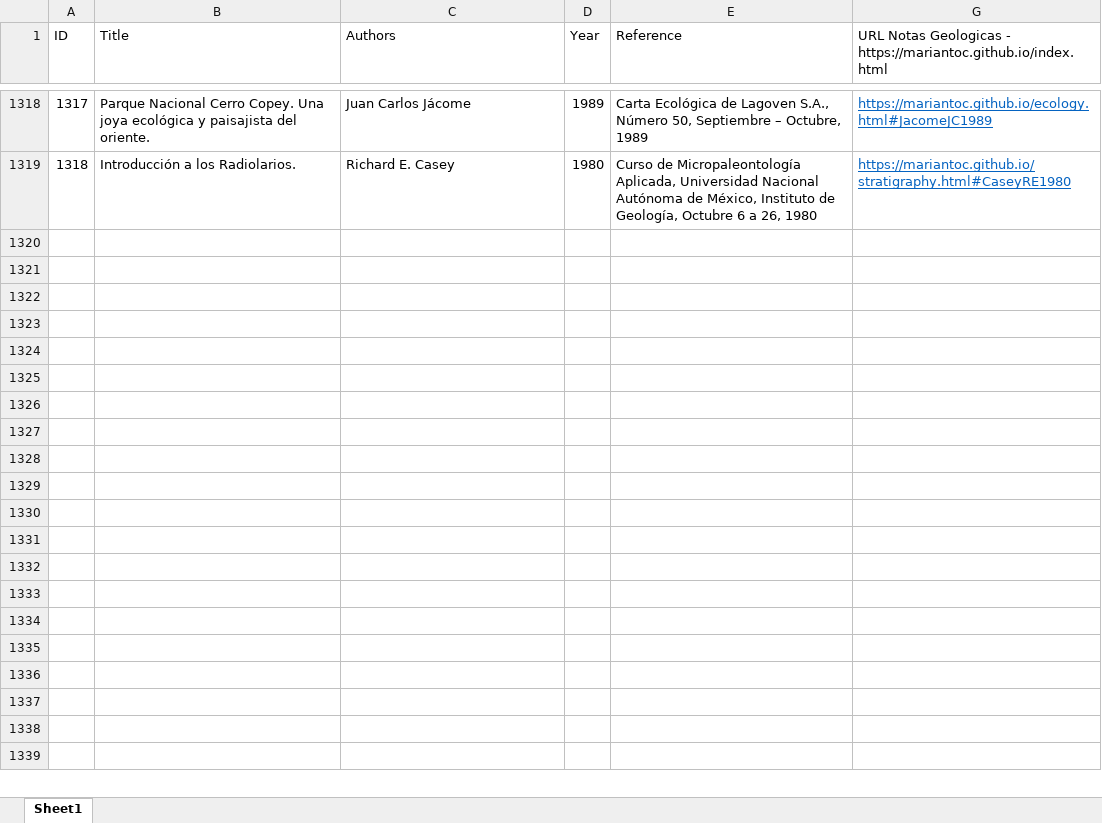
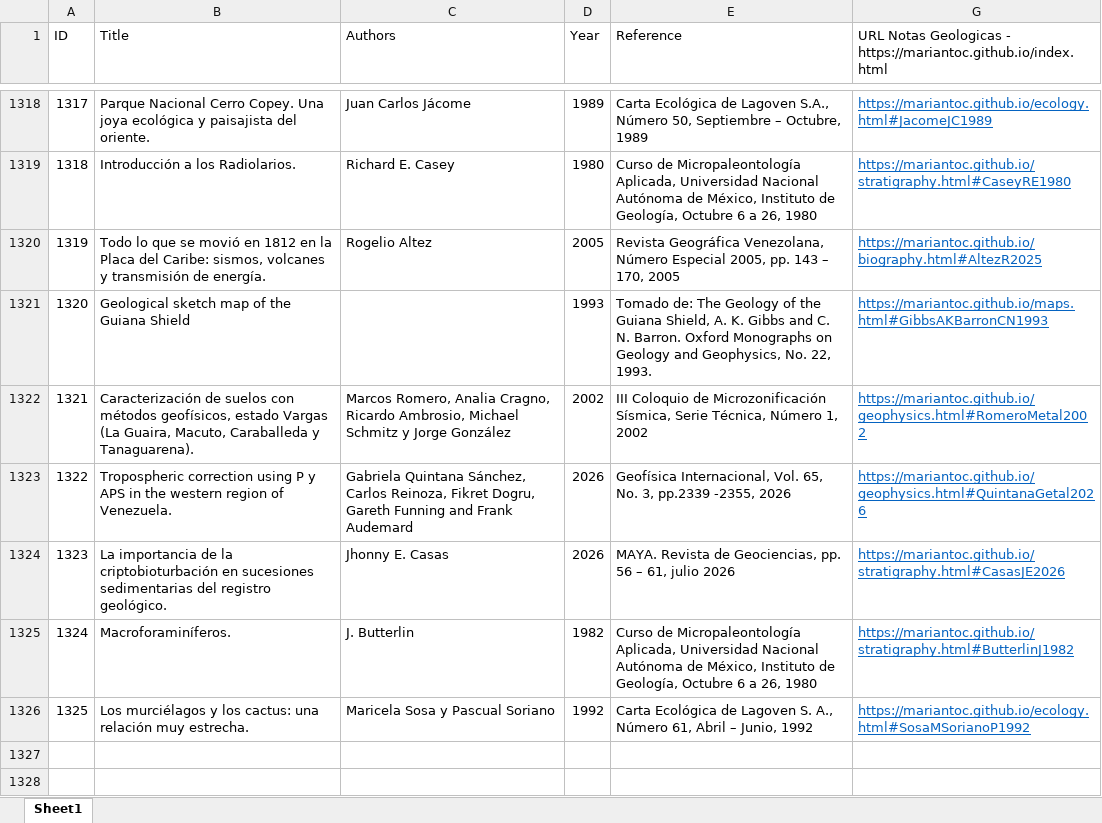
Before and after one commit to mariantoc/mariantoc.github.io, an Excel workbook: NotasGeologiaPublicationList_Updated.xlsx, sheet Sheet1, drawn as a sheet; only a part is shown, gaps mark what is left out; the shorter side is filled out with more unchanged rows; values as stored, in another font and other column widths than the file's, no borders; the diff names each change by its address in the sheet, - before the commit and + after, or states it on an @@ line.

```diff
--- a/NotasGeologiaPublicationList_Updated.xlsx (sheet Sheet1)
+++ b/NotasGeologiaPublicationList_Updated.xlsx (sheet Sheet1)
-row 1320: (empty)
+row 1320: 1319 | Todo lo que se movió en 1812 en la Placa del Caribe: sismos, volcanes y transmisión de energía. | Rogelio Altez | 2005 | Revista Geográfica Venezolana, Número Especial 2005, pp. 143 – 170, 2005 | https://mariantoc.github.io/biography.html#AltezR2025
-row 1321: (empty)
+row 1321: 1320 | Geological sketch map of the Guiana Shield |  | 1993 | Tomado de: The Geology of the Guiana Shield, A. K. Gibbs and C. N. Barron. Oxford Monographs on Geology and Geophysics, No. 22, 1993. | https://mariantoc.github.io/maps.html#GibbsAKBarronCN1993
-row 1322: (empty)
+row 1322: 1321 | Caracterización de suelos con métodos geofísicos, estado Vargas (La Guaira, Macuto, Caraballeda y Tanaguarena). | Marcos Romero, Analia Cragno, Ricardo Ambrosio, Michael Schmitz y Jorge González | 2002 | III Coloquio de Microzonificación Sísmica, Serie Técnica, Número 1, 2002 | https://mariantoc.github.io/geophysics.html#RomeroMetal2002
-row 1323: (empty)
+row 1323: 1322 | Tropospheric correction using P y APS in the western region of Venezuela. | Gabriela Quintana Sánchez, Carlos Reinoza, Fikret Dogru, Gareth Funning and Frank Audemard | 2026 | Geofísica Internacional, Vol. 65, No. 3, pp.2339 -2355, 2026 | https://mariantoc.github.io/geophysics.html#QuintanaGetal2026
-row 1324: (empty)
+row 1324: 1323 | La importancia de la criptobioturbación en sucesiones sedimentarias del registro geológico. | Jhonny E. Casas | 2026 | MAYA. Revista de Geociencias, pp. 56 – 61, julio 2026 | https://mariantoc.github.io/stratigraphy.html#CasasJE2026
-row 1325: (empty)
+row 1325: 1324 | Macroforaminíferos. | J. Butterlin | 1982 | Curso de Micropaleontología Aplicada, Universidad Nacional Autónoma de México, Instituto de Geología, Octubre 6 a 26, 1980 | https://mariantoc.github.io/stratigraphy.html#ButterlinJ1982
-row 1326: (empty)
+row 1326: 1325 | Los murciélagos y los cactus: una relación muy estrecha. | Maricela Sosa y Pascual Soriano | 1992 | Carta Ecológica de Lagoven S. A., Número 61, Abril – Junio, 1992 | https://mariantoc.github.io/ecology.html#SosaMSorianoP1992
```
Also changed, not shown: hidden cells, 14 other files.
